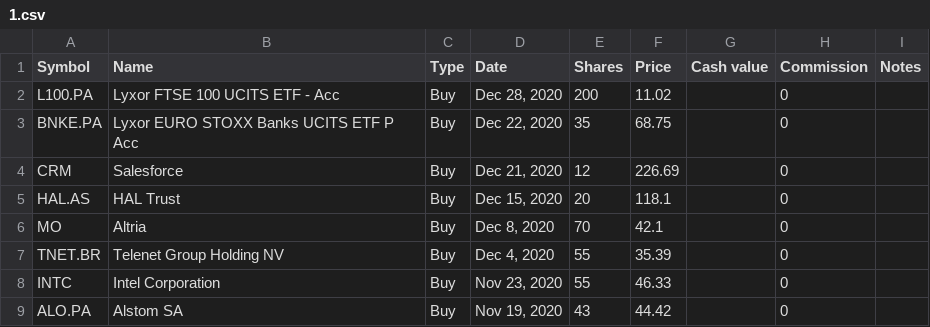
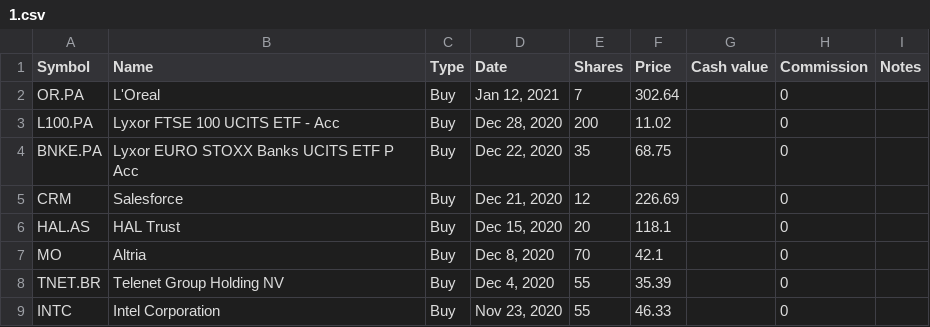
Before and after one commit to lionelschiepers/MyStock, a CSV file: MyStockWeb/Data/1.csv, drawn as a sheet; only a part is shown; the shorter side is filled out with more unchanged rows.

Commit message:
added l'oeral
added l'oreal

```diff
--- a/MyStockWeb/Data/1.csv
+++ b/MyStockWeb/Data/1.csv
@@ -1,2 +1,3 @@
 Symbol,Name,Type,Date,Shares,Price,Cash value,Commission,Notes
+OR.PA,L'Oreal,Buy,"Jan 12, 2021",7,302.64,,0,
 L100.PA,Lyxor FTSE 100 UCITS ETF - Acc,Buy,"Dec 28, 2020",200,11.02,,0,
```
